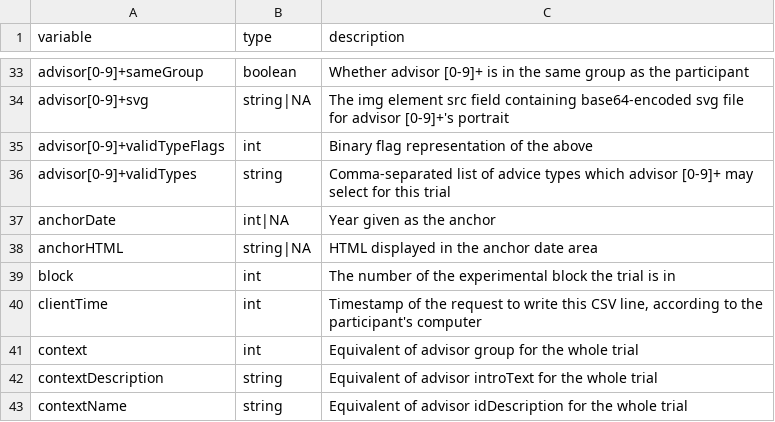
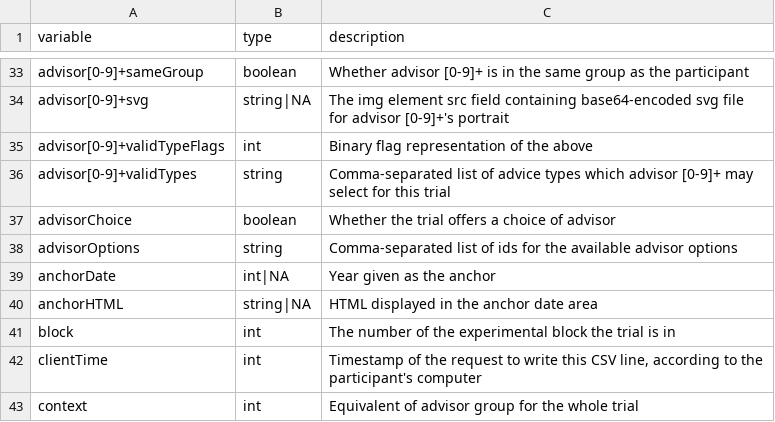
Before and after one commit to oxacclab/ExploringSocialMetacognition, a CSV file: data/public/dictionary_AdvisedTrial.csv, drawn as a sheet; only a part is shown, gaps mark what is left out; the shorter side is filled out with more unchanged rows.

Commit message:
Save advisor options
Advisor choice variables now saved in *AdvisedTrial.csv

```diff
--- a/data/public/dictionary_AdvisedTrial.csv
+++ b/data/public/dictionary_AdvisedTrial.csv
@@ -36,2 +36,4 @@ advisor[0-9]+validTypeFlags,int,Binary flag representation of the above
 advisor[0-9]+validTypes,string,Comma-separated list of advice types which advisor [0-9]+ may select for this trial
+advisorChoice,boolean,Whether the trial offers a choice of advisor
+advisorOptions,string,Comma-separated list of ids for the available advisor options
 anchorDate,int|NA,Year given as the anchor
```
Also changed, not shown: data/public/dictionary_practiceAdvisedTrial.csv, 2 other files.
